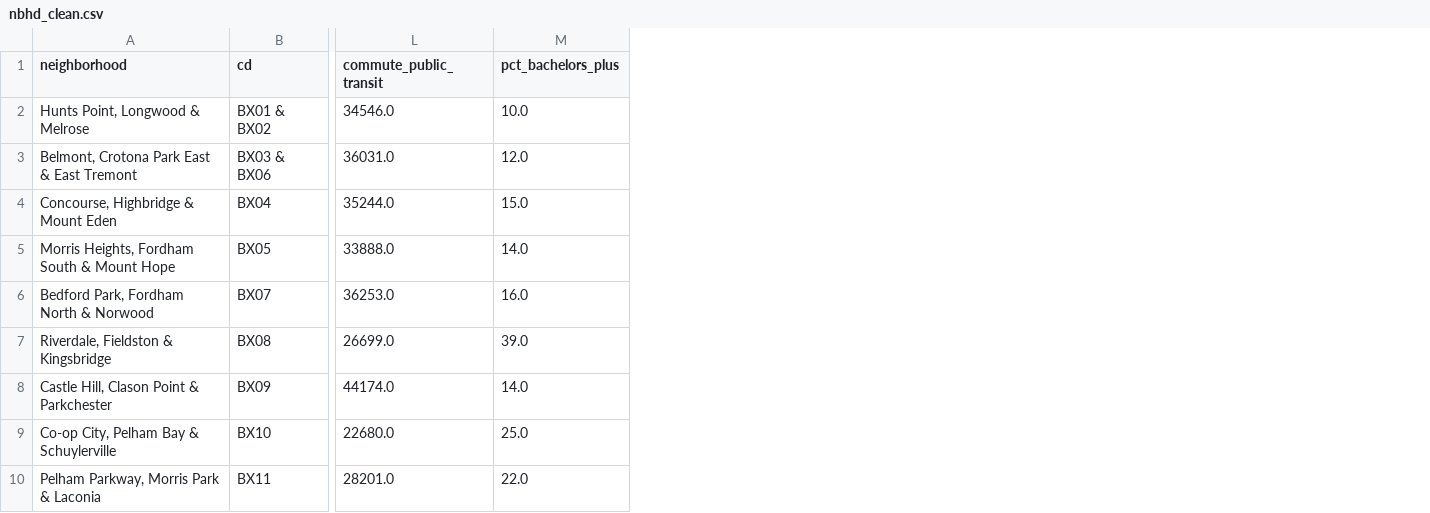
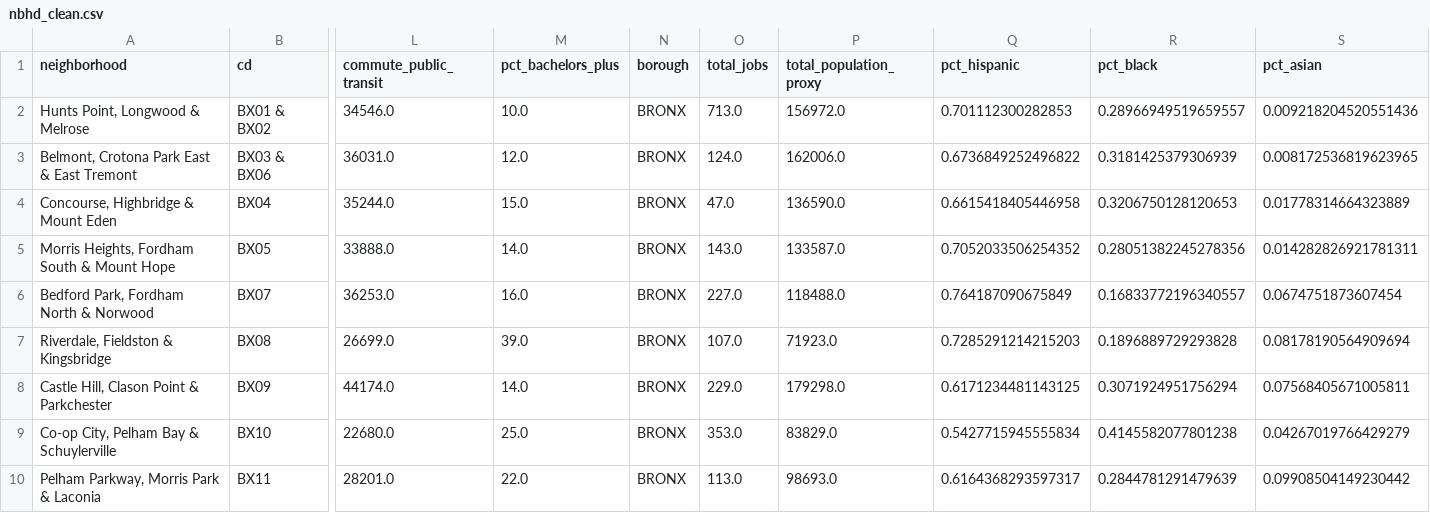
Before and after one commit to ringochen06/nyc-commercial-intelligence, a CSV file: data/processed/nbhd_clean.csv, drawn as a sheet; only a part is shown, gaps mark what is left out; the diff names each change by its address in the sheet, - before the commit and + after, or states it on an @@ line.

Commit message:
uploaded the processed data

```diff
--- a/data/processed/nbhd_clean.csv
+++ b/data/processed/nbhd_clean.csv
+column N (borough), rows 2-10: all BRONX
+column O (total_jobs), rows 2-10: 713.0 | 124.0 | 47.0 | 143.0 | 227.0 | 107.0 | 229.0 | 353.0 | 113.0
+column P (total_population_proxy), rows 2-10: 156972.0 | 162006.0 | 136590.0 | 133587.0 | 118488.0 | 71923.0 | 179298.0 | 83829.0 | 98693.0
+column Q (pct_hispanic), rows 2-10: 0.701112300282853 | 0.6736849252496822 | 0.6615418405446958 | 0.7052033506254352 | 0.764187090675849 | 0.7285291214215203 | 0.6171234481143125 | 0.5427715945555834 | 0.6164368293597317
+column R (pct_black), rows 2-10: 0.28966949519659557 | 0.3181425379306939 | 0.3206750128120653 | 0.28051382245278356 | 0.16833772196340557 | 0.1896889729293828 | 0.3071924951756294 | 0.4145582077801238 | 0.2844781291479639
+column S (pct_asian), rows 2-10: 0.009218204520551436 | 0.008172536819623965 | 0.01778314664323889 | 0.014282826921781311 | 0.0674751873607454 | 0.08178190564909694 | 0.07568405671005811 | 0.04267019766429279 | 0.09908504149230442
```
Also changed, not shown: data/processed/ped_clean.csv, data/processed/subway_clean.csv.
